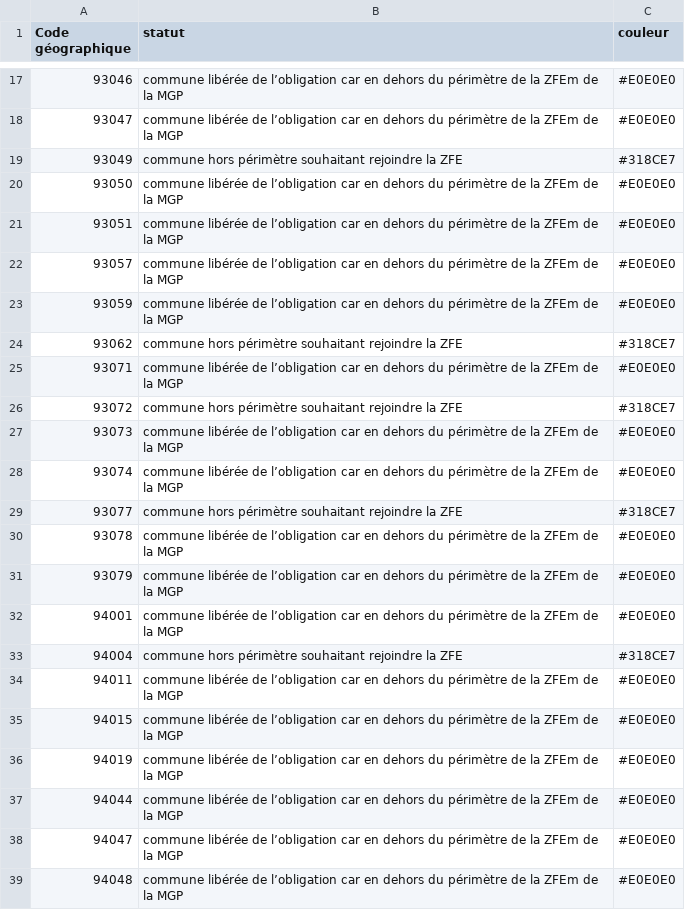
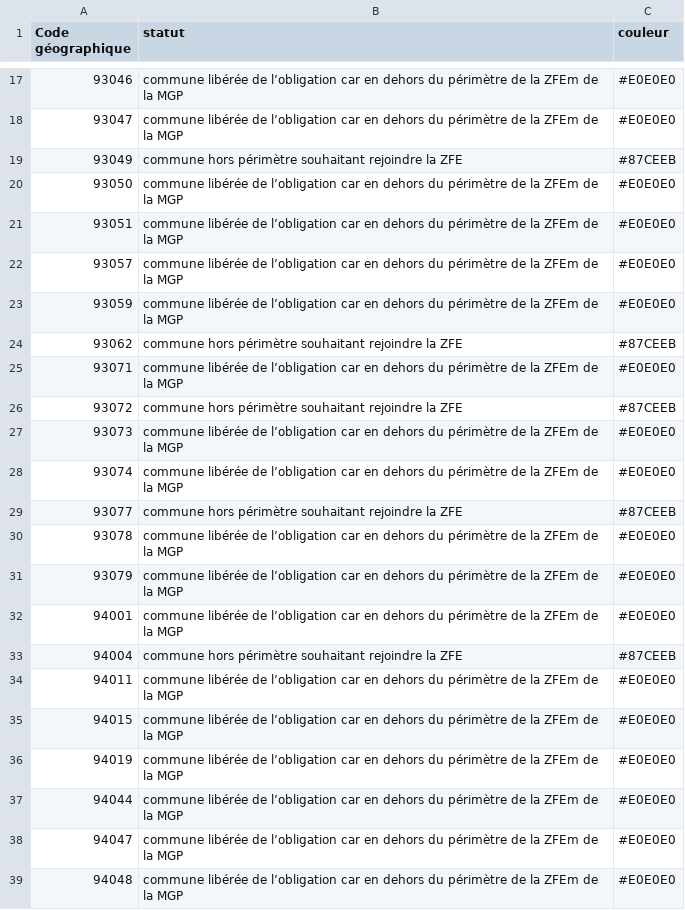
Before and after one commit to SECV-PEE/Tableau-de-bord-DRIEE, a CSV file: public/data/page8_territoires/liste_communes_obliges_zfem.csv, drawn as a sheet; only a part is shown, gaps mark what is left out.

Commit message:
Update liste_communes_obliges_zfem.csv

```diff
--- a/public/data/page8_territoires/liste_communes_obliges_zfem.csv
+++ b/public/data/page8_territoires/liste_communes_obliges_zfem.csv
@@ -18,3 +18,3 @@ Code géographique,statut,couleur
 93047,commune libérée de l’obligation car en dehors du périmètre de la ZFEm de la MGP,#E0E0E0
-93049,commune hors périmètre souhaitant rejoindre la ZFE,#318CE7
+93049,commune hors périmètre souhaitant rejoindre la ZFE,#87CEEB
 93050,commune libérée de l’obligation car en dehors du périmètre de la ZFEm de la MGP,#E0E0E0
@@ -23,8 +23,8 @@ Code géographique,statut,couleur
 93059,commune libérée de l’obligation car en dehors du périmètre de la ZFEm de la MGP,#E0E0E0
-93062,commune hors périmètre souhaitant rejoindre la ZFE,#318CE7
+93062,commune hors périmètre souhaitant rejoindre la ZFE,#87CEEB
 93071,commune libérée de l’obligation car en dehors du périmètre de la ZFEm de la MGP,#E0E0E0
-93072,commune hors périmètre souhaitant rejoindre la ZFE,#318CE7
+93072,commune hors périmètre souhaitant rejoindre la ZFE,#87CEEB
 93073,commune libérée de l’obligation car en dehors du périmètre de la ZFEm de la MGP,#E0E0E0
 93074,commune libérée de l’obligation car en dehors du périmètre de la ZFEm de la MGP,#E0E0E0
-93077,commune hors périmètre souhaitant rejoindre la ZFE,#318CE7
+93077,commune hors périmètre souhaitant rejoindre la ZFE,#87CEEB
 93078,commune libérée de l’obligation car en dehors du périmètre de la ZFEm de la MGP,#E0E0E0
@@ -32,3 +32,3 @@ Code géographique,statut,couleur
 94001,commune libérée de l’obligation car en dehors du périmètre de la ZFEm de la MGP,#E0E0E0
-94004,commune hors périmètre souhaitant rejoindre la ZFE,#318CE7
+94004,commune hors périmètre souhaitant rejoindre la ZFE,#87CEEB
 94011,commune libérée de l’obligation car en dehors du périmètre de la ZFEm de la MGP,#E0E0E0
```
